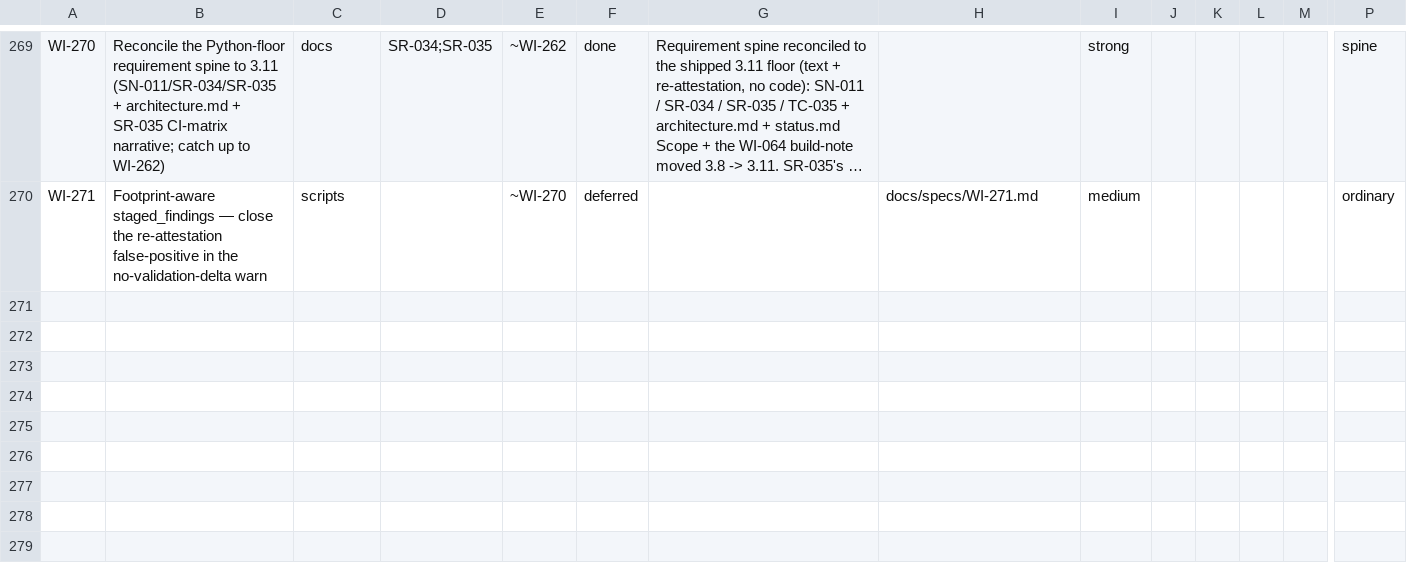
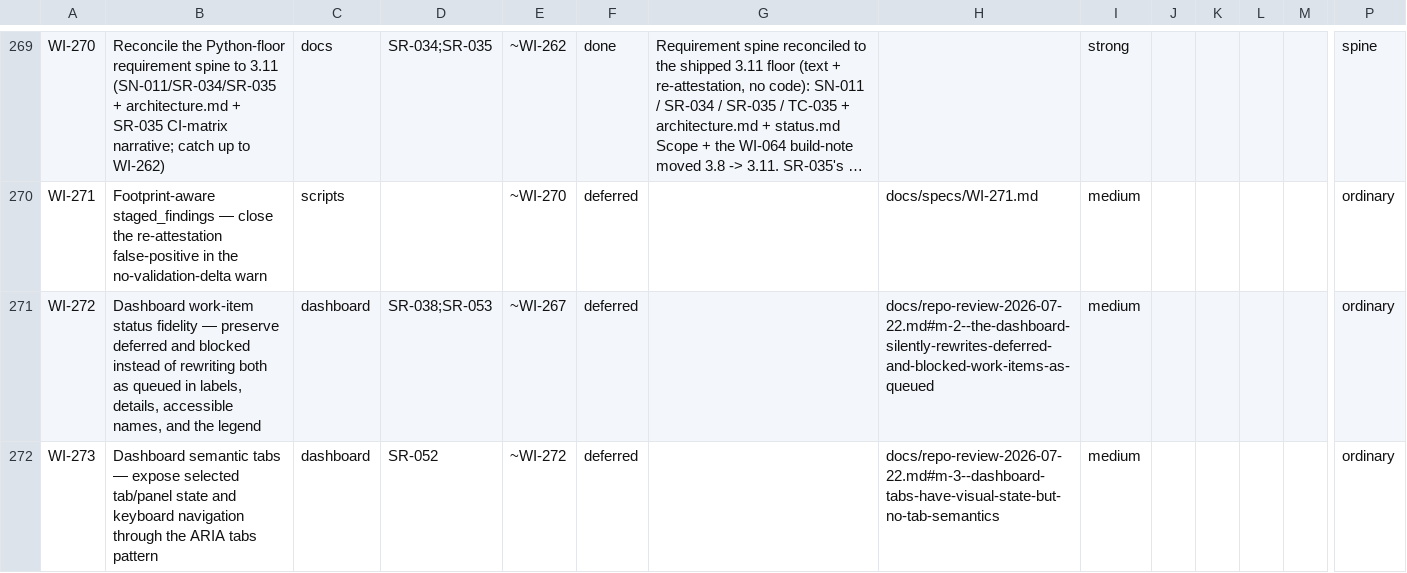
Before and after one commit to diytechy/ai-template, a CSV file: docs/requirements/work-items.csv, drawn as a sheet; only a part is shown, gaps mark what is left out; long unchanged cells end in …; rows hold the shown columns only; the diff names each change by its address in the sheet, - before the commit and + after, or states it on an @@ line.

Commit message:
repo-review: remediate confident 2026-07-22 findings

```diff
--- a/docs/requirements/work-items.csv
+++ b/docs/requirements/work-items.csv
+row 271: WI-272 | Dashboard work-item status fidelity — preserve deferred and blocked instead of rewriting both as queued in labels, details, accessible names, and the legend | dashboard | SR-038;SR-053 | ~WI-267 | deferred |  | docs/repo-review-2026-07-22.md#m-2--the-dashboard-silently-rewrites-deferred-and-blocked-work-items-as-queued | medium |  |  |  |  | ordinary
+row 272: WI-273 | Dashboard semantic tabs — expose selected tab/panel state and keyboard navigation through the ARIA tabs pattern | dashboard | SR-052 | ~WI-272 | deferred |  | docs/repo-review-2026-07-22.md#m-3--dashboard-tabs-have-visual-state-but-no-tab-semantics | medium |  |  |  |  | ordinary
```
Also changed, not shown: docs/requirements/interfaces.csv, project-trajectory/agents.template.csv, 28 other files.
